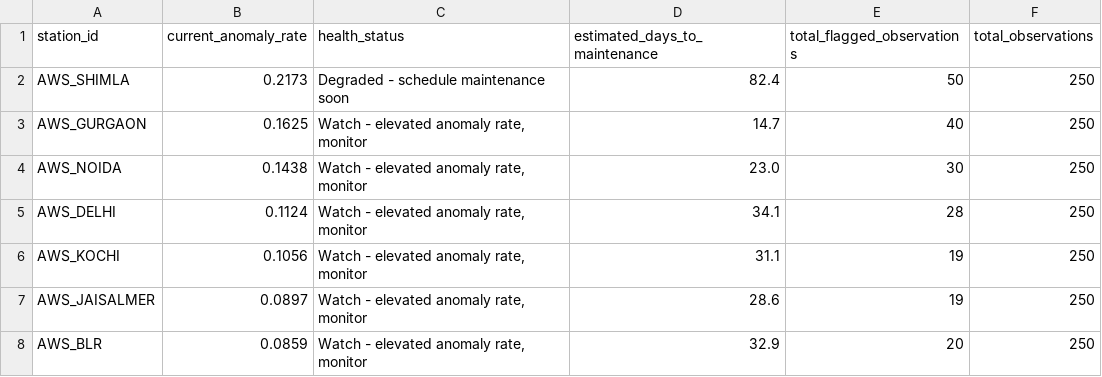
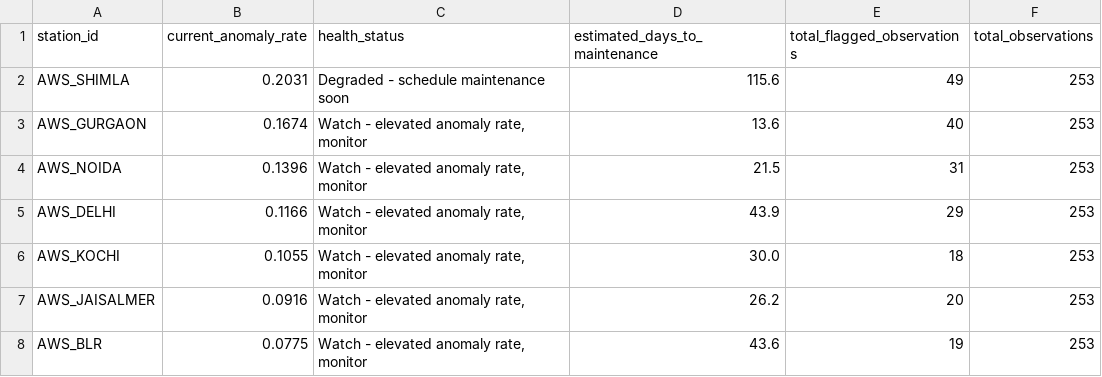
Before and after one commit to mikel110/skyguard, a CSV file: output/sensor_health_summary.csv, drawn as a sheet.

```diff
--- a/output/sensor_health_summary.csv
+++ b/output/sensor_health_summary.csv
@@ -1,8 +1,8 @@
 station_id,current_anomaly_rate,health_status,estimated_days_to_maintenance,total_flagged_observations,total_observations
-AWS_SHIMLA,0.2173,Degraded - schedule maintenance soon,82.4,50,250
-AWS_GURGAON,0.1625,"Watch - elevated anomaly rate, monitor",14.7,40,250
-AWS_NOIDA,0.1438,"Watch - elevated anomaly rate, monitor",23.0,30,250
-AWS_DELHI,0.1124,"Watch - elevated anomaly rate, monitor",34.1,28,250
-AWS_KOCHI,0.1056,"Watch - elevated anomaly rate, monitor",31.1,19,250
-AWS_JAISALMER,0.0897,"Watch - elevated anomaly rate, monitor",28.6,19,250
-AWS_BLR,0.0859,"Watch - elevated anomaly rate, monitor",32.9,20,250
+AWS_SHIMLA,0.2031,Degraded - schedule maintenance soon,115.6,49,253
+AWS_GURGAON,0.1674,"Watch - elevated anomaly rate, monitor",13.6,40,253
+AWS_NOIDA,0.1396,"Watch - elevated anomaly rate, monitor",21.5,31,253
+AWS_DELHI,0.1166,"Watch - elevated anomaly rate, monitor",43.9,29,253
+AWS_KOCHI,0.1055,"Watch - elevated anomaly rate, monitor",30.0,18,253
+AWS_JAISALMER,0.0916,"Watch - elevated anomaly rate, monitor",26.2,20,253
+AWS_BLR,0.0775,"Watch - elevated anomaly rate, monitor",43.6,19,253
```
Also changed, not shown: 5 other files.
